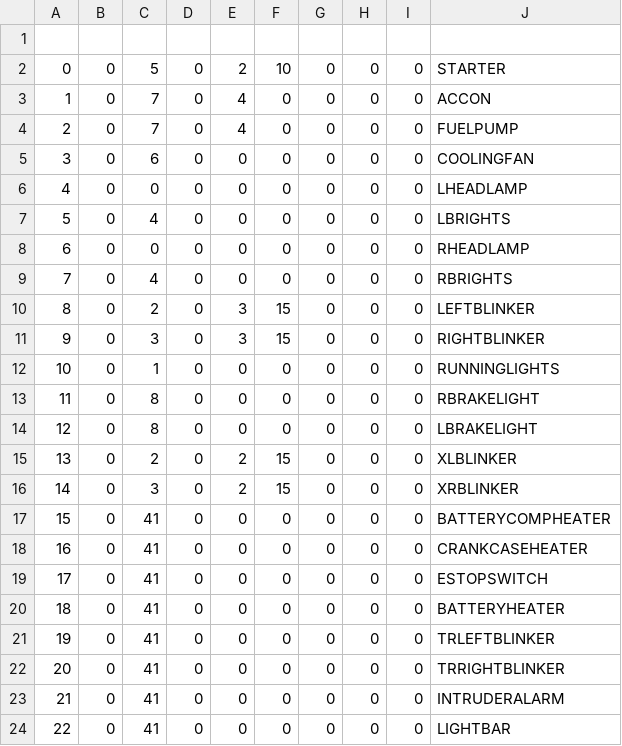
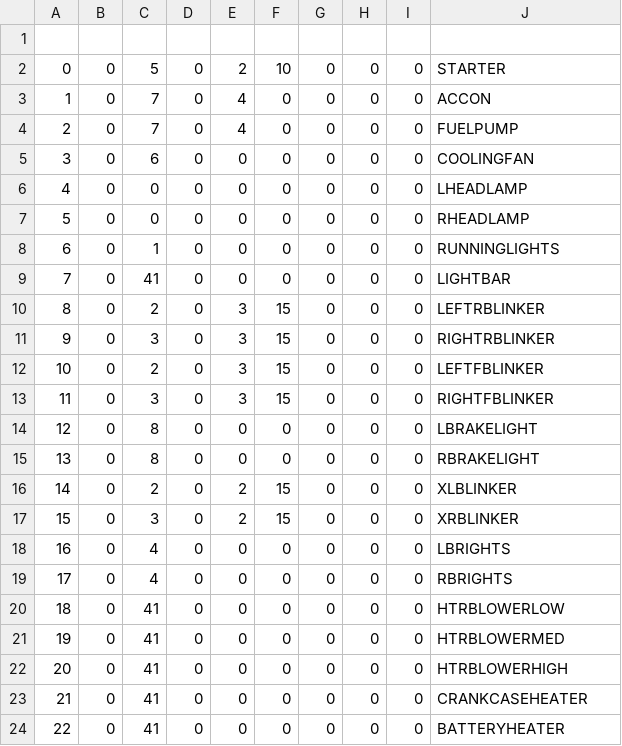
Before and after one commit to EmbeddedSystemClass/Truck_Project1, a CSV file: thread_io/odata.csv, drawn as a sheet; only a part is shown; the diff covers the shown part only.

```diff
--- a/thread_io/odata.csv
+++ b/thread_io/odata.csv
@@ -6,19 +6,19 @@
 4,0,0,0,0,0,0,0,0,LHEADLAMP
-5,0,4,0,0,0,0,0,0,LBRIGHTS
-6,0,0,0,0,0,0,0,0,RHEADLAMP
-7,0,4,0,0,0,0,0,0,RBRIGHTS
-8,0,2,0,3,15,0,0,0,LEFTBLINKER
-9,0,3,0,3,15,0,0,0,RIGHTBLINKER
-10,0,1,0,0,0,0,0,0,RUNNINGLIGHTS
-11,0,8,0,0,0,0,0,0,RBRAKELIGHT
+5,0,0,0,0,0,0,0,0,RHEADLAMP
+6,0,1,0,0,0,0,0,0,RUNNINGLIGHTS
+7,0,41,0,0,0,0,0,0,LIGHTBAR
+8,0,2,0,3,15,0,0,0,LEFTRBLINKER
+9,0,3,0,3,15,0,0,0,RIGHTRBLINKER
+10,0,2,0,3,15,0,0,0,LEFTFBLINKER
+11,0,3,0,3,15,0,0,0,RIGHTFBLINKER
 12,0,8,0,0,0,0,0,0,LBRAKELIGHT
-13,0,2,0,2,15,0,0,0,XLBLINKER
-14,0,3,0,2,15,0,0,0,XRBLINKER
-15,0,41,0,0,0,0,0,0,BATTERYCOMPHEATER
-16,0,41,0,0,0,0,0,0,CRANKCASEHEATER
-17,0,41,0,0,0,0,0,0,ESTOPSWITCH
-18,0,41,0,0,0,0,0,0,BATTERYHEATER
-19,0,41,0,0,0,0,0,0,TRLEFTBLINKER
-20,0,41,0,0,0,0,0,0,TRRIGHTBLINKER
-21,0,41,0,0,0,0,0,0,INTRUDERALARM
-22,0,41,0,0,0,0,0,0,LIGHTBAR
+13,0,8,0,0,0,0,0,0,RBRAKELIGHT
+14,0,2,0,2,15,0,0,0,XLBLINKER
+15,0,3,0,2,15,0,0,0,XRBLINKER
+16,0,4,0,0,0,0,0,0,LBRIGHTS
+17,0,4,0,0,0,0,0,0,RBRIGHTS
+18,0,41,0,0,0,0,0,0,HTRBLOWERLOW
+19,0,41,0,0,0,0,0,0,HTRBLOWERMED
+20,0,41,0,0,0,0,0,0,HTRBLOWERHIGH
+21,0,41,0,0,0,0,0,0,CRANKCASEHEATER
+22,0,41,0,0,0,0,0,0,BATTERYHEATER
```
Also changed, not shown: 17 edited cells elsewhere in this file, 11 other files.
